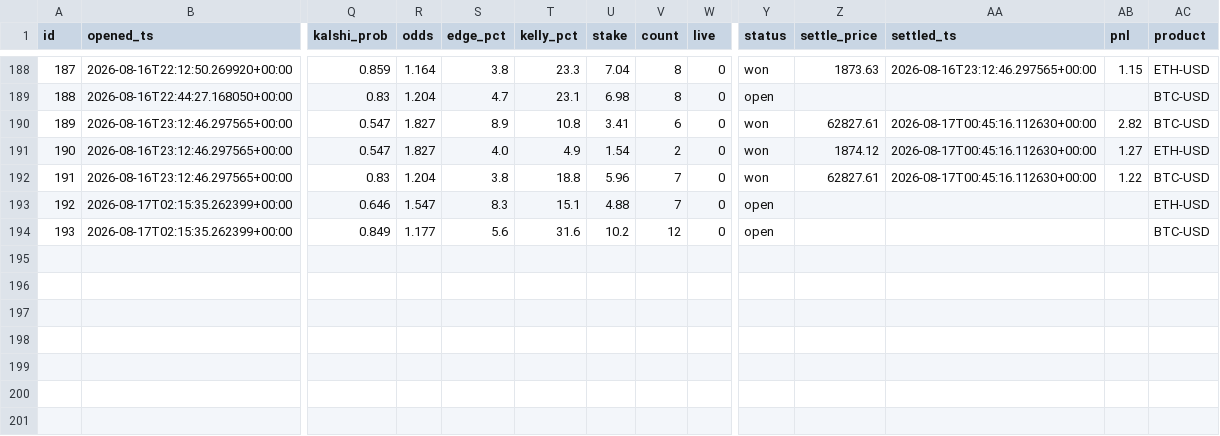
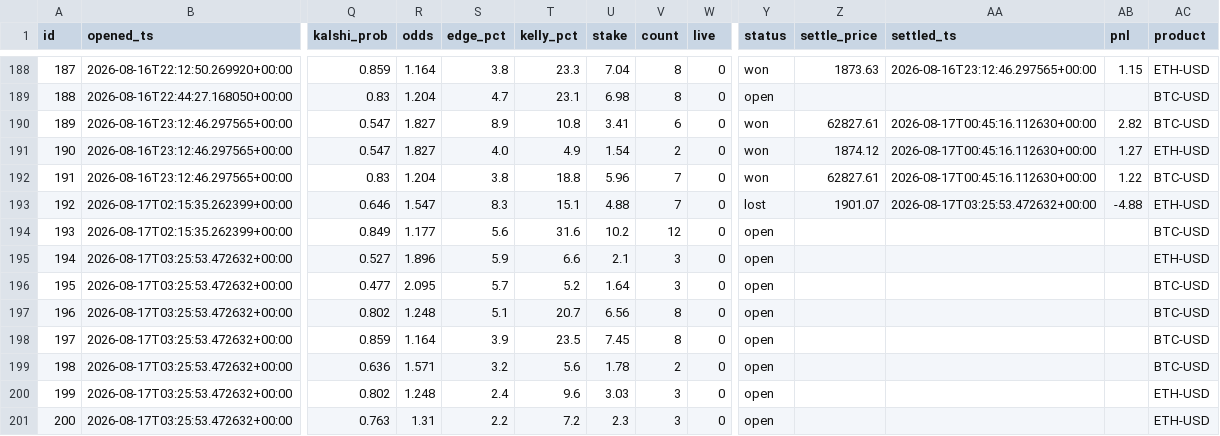
Before and after one commit to JorgeCampe/crypto-signals-bot, a CSV file: crypto_signals_bot/data/positions.csv, drawn as a sheet; only a part is shown, gaps mark what is left out; rows hold the shown columns only; the diff names each change by its address in the sheet, - before the commit and + after, or states it on an @@ line.

```diff
--- a/crypto_signals_bot/data/positions.csv
+++ b/crypto_signals_bot/data/positions.csv
-Y193 (status): open
+Y193 (status): lost
-Z193 (settle_price): (empty)
+Z193 (settle_price): 1901.07
-AA193 (settled_ts): (empty)
+AA193 (settled_ts): 2026-08-17T03:25:53.472632+00:00
-AB193 (pnl): (empty)
+AB193 (pnl): -4.88
+row 195: 194 | 2026-08-17T03:25:53.472632+00:00 | 0.527 | 1.896 | 5.9 | 6.6 | 2.1 | 3 | 0 | open |  |  |  | ETH-USD
+row 196: 195 | 2026-08-17T03:25:53.472632+00:00 | 0.477 | 2.095 | 5.7 | 5.2 | 1.64 | 3 | 0 | open |  |  |  | BTC-USD
+row 197: 196 | 2026-08-17T03:25:53.472632+00:00 | 0.802 | 1.248 | 5.1 | 20.7 | 6.56 | 8 | 0 | open |  |  |  | BTC-USD
+row 198: 197 | 2026-08-17T03:25:53.472632+00:00 | 0.859 | 1.164 | 3.9 | 23.5 | 7.45 | 8 | 0 | open |  |  |  | BTC-USD
+row 199: 198 | 2026-08-17T03:25:53.472632+00:00 | 0.636 | 1.571 | 3.2 | 5.6 | 1.78 | 2 | 0 | open |  |  |  | BTC-USD
+row 200: 199 | 2026-08-17T03:25:53.472632+00:00 | 0.802 | 1.248 | 2.4 | 9.6 | 3.03 | 3 | 0 | open |  |  |  | ETH-USD
+row 201: 200 | 2026-08-17T03:25:53.472632+00:00 | 0.763 | 1.31 | 2.2 | 7.2 | 2.3 | 3 | 0 | open |  |  |  | ETH-USD
```
Also changed, not shown: crypto_signals_bot/data/equity.csv, crypto_signals_bot/data/signals.csv, 2 other files.
